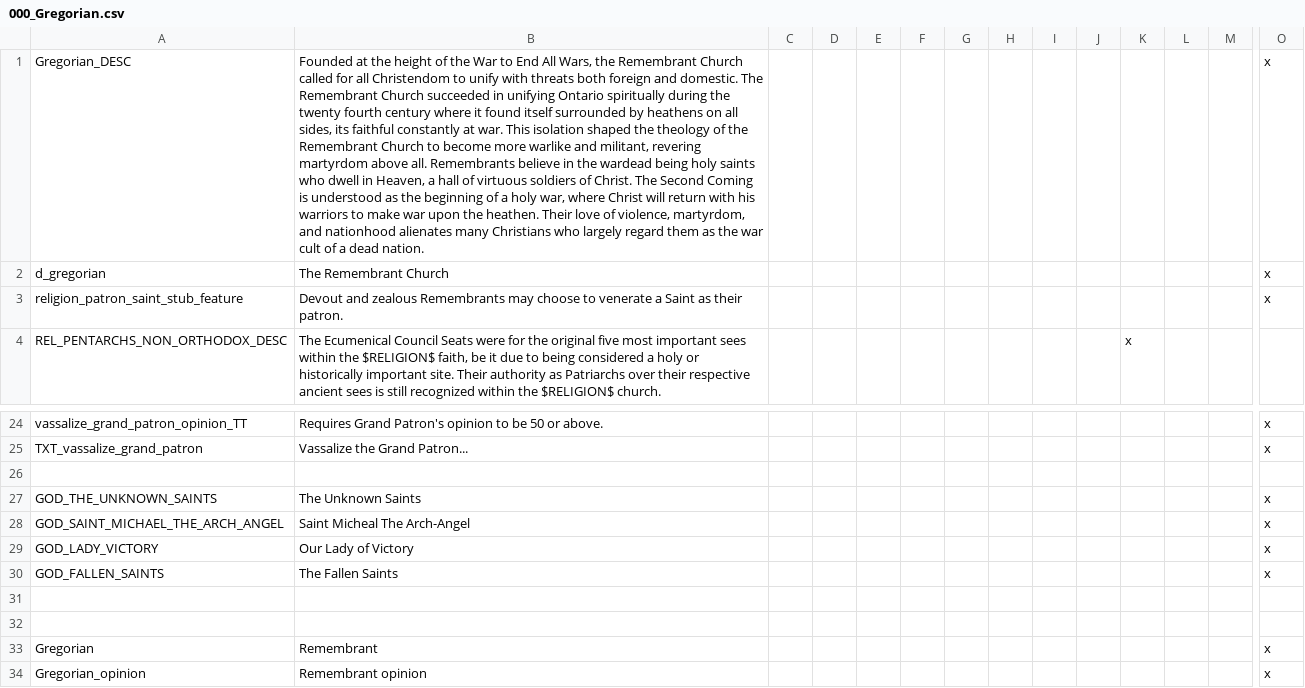
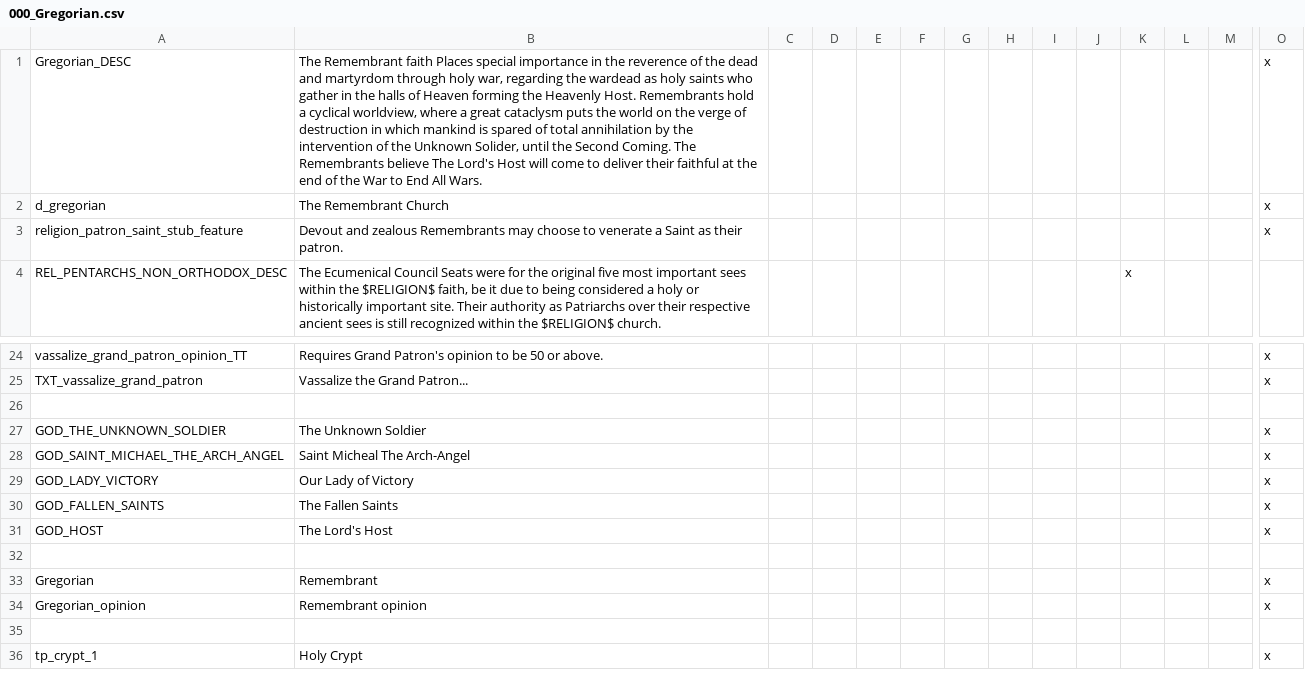
Before and after one commit to MrBadaniel/Aguila-o-Sol, a CSV file: localisation/000_Gregorian.csv, drawn as a sheet; only a part is shown, gaps mark what is left out; the shorter side is filled out with more unchanged rows; rows hold the shown columns only; the diff names each change by its address in the sheet, - before the commit and + after, or states it on an @@ line.

Commit message:
New Remembrant Description

```diff
--- a/localisation/000_Gregorian.csv
+++ b/localisation/000_Gregorian.csv
-B1: Founded at the height of the War to End All Wars, the Remembrant Church called for all Christendom to unify with threats both foreign and domestic. The Remembrant Church succeeded in unifying Ontario spiritually during the twenty fourth century where it found itself surrounded by heathens on all sides, its faithful constantly at war. This isolation shaped the theology of the Remembrant Church to become more warlike and militant, revering martyrdom above all. Remembrants believe in the wardead being holy saints who dwell in Heaven, a hall of virtuous soldiers of Christ. The Second Coming is understood as the beginning of a holy war, where Christ will return with his warriors to make war upon the heathen. Their love of violence, martyrdom, and nationhood alienates many Christians who largely regard them as the war cult of a dead nation.
+B1: The Remembrant faith Places special importance in the reverence of the dead and martyrdom through holy war, regarding the wardead as holy saints who gather in the halls of Heaven forming the Heavenly Host. Remembrants hold a cyclical worldview, where a great cataclysm puts the world on the verge of destruction in which mankind is spared of total annihilation by the intervention of the Unknown Solider, until the Second Coming. The Remembrants believe The Lord's Host will come to deliver their faithful at the end of the War to End All Wars.
-A27: GOD_THE_UNKNOWN_SAINTS
+A27: GOD_THE_UNKNOWN_SOLDIER
-B27: The Unknown Saints
+B27: The Unknown Soldier
-row 31: (empty)
+row 31: GOD_HOST | The Lord's Host |  |  |  |  |  |  |  |  |  |  |  | x
```
Also changed, not shown: 1 other file.
